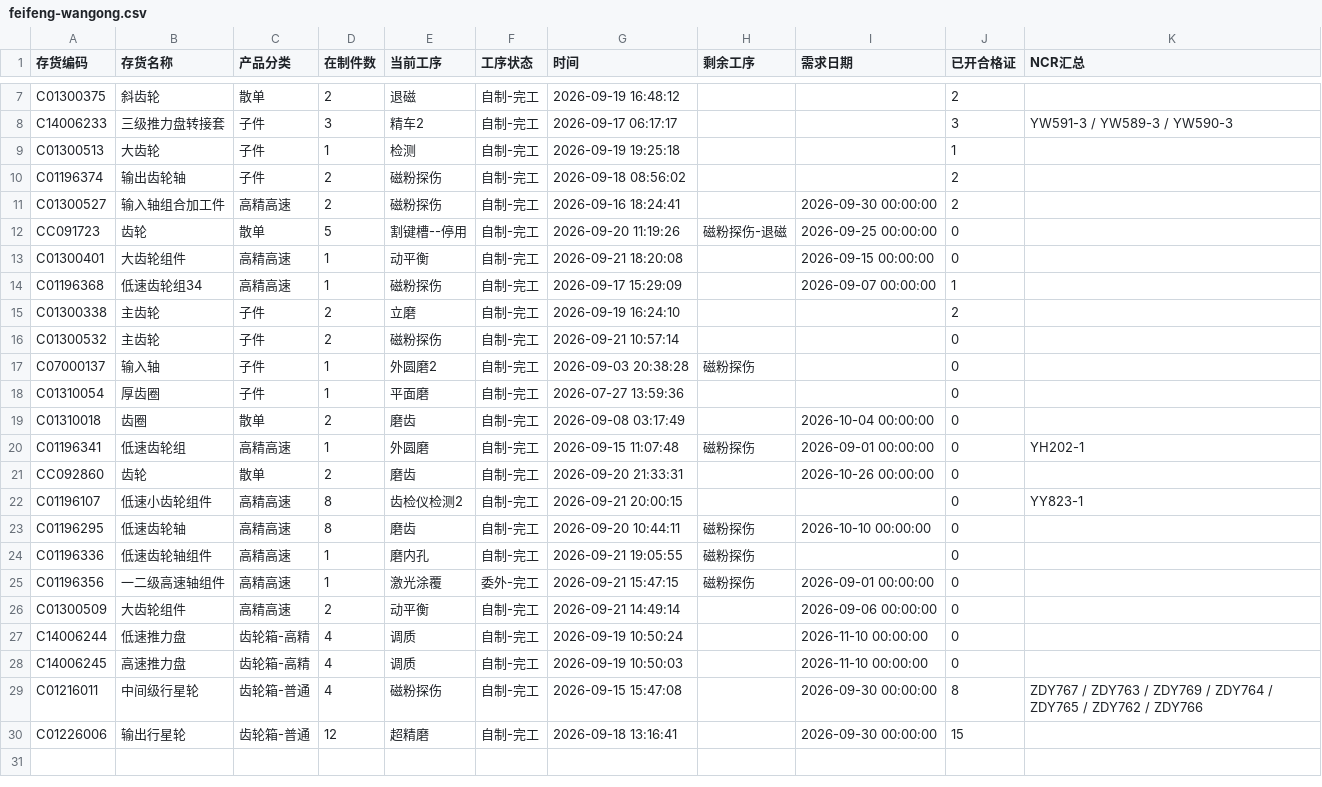
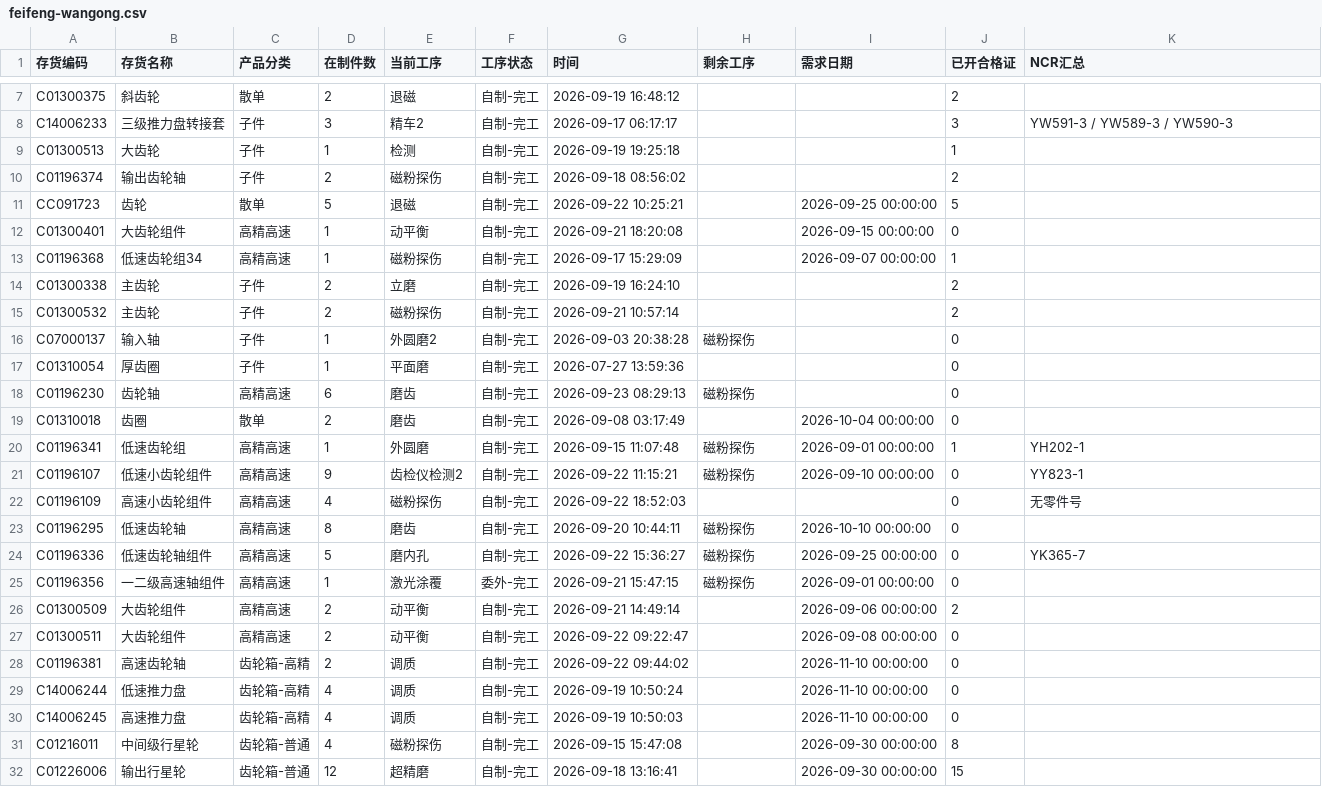
Before and after one commit to ZhanghaoWorkbuddy10/action-board, a CSV file: feifeng-wangong.csv, drawn as a sheet; only a part is shown, gaps mark what is left out; the diff covers the shown part only.

Commit message:
Update feifeng-wangong-csv 2026-09-23 11:12

```diff
--- a/feifeng-wangong.csv
+++ b/feifeng-wangong.csv
@@ -10,4 +10,3 @@ C01300513,大齿轮,子件,1,检测,自制-完工,2026-09-19 19:25:18,,,1,
 C01196374,输出齿轮轴,子件,2,磁粉探伤,自制-完工,2026-09-18 08:56:02,,,2,
-C01300527,输入轴组合加工件,高精高速,2,磁粉探伤,自制-完工,2026-09-16 18:24:41,,2026-09-30 00:00:00,2,
-CC091723,齿轮,散单,5,割键槽--停用,自制-完工,2026-09-20 11:19:26,磁粉探伤-退磁,2026-09-25 00:00:00,0,
+CC091723,齿轮,散单,5,退磁,自制-完工,2026-09-22 10:25:21,,2026-09-25 00:00:00,5,
 C01300401,大齿轮组件,高精高速,1,动平衡,自制-完工,2026-09-21 18:20:08,,2026-09-15 00:00:00,0,
@@ -15,16 +14,19 @@ C01196368,低速齿轮组34,高精高速,1,磁粉探伤,自制-完工,2026-09-17
 C01300338,主齿轮,子件,2,立磨,自制-完工,2026-09-19 16:24:10,,,2,
-C01300532,主齿轮,子件,2,磁粉探伤,自制-完工,2026-09-21 10:57:14,,,0,
+C01300532,主齿轮,子件,2,磁粉探伤,自制-完工,2026-09-21 10:57:14,,,2,
 C07000137,输入轴,子件,1,外圆磨2,自制-完工,2026-09-03 20:38:28,磁粉探伤,,0,
 C01310054,厚齿圈,子件,1,平面磨,自制-完工,2026-07-27 13:59:36,,,0,
+C01196230,齿轮轴,高精高速,6,磨齿,自制-完工,2026-09-23 08:29:13,磁粉探伤,,0,
 C01310018,齿圈,散单,2,磨齿,自制-完工,2026-09-08 03:17:49,,2026-10-04 00:00:00,0,
-C01196341,低速齿轮组,高精高速,1,外圆磨,自制-完工,2026-09-15 11:07:48,磁粉探伤,2026-09-01 00:00:00,0,YH202-1
-CC092860,齿轮,散单,2,磨齿,自制-完工,2026-09-20 21:33:31,,2026-10-26 00:00:00,0,
-C01196107,低速小齿轮组件,高精高速,8,齿检仪检测2,自制-完工,2026-09-21 20:00:15,,,0,YY823-1
+C01196341,低速齿轮组,高精高速,1,外圆磨,自制-完工,2026-09-15 11:07:48,磁粉探伤,2026-09-01 00:00:00,1,YH202-1
+C01196107,低速小齿轮组件,高精高速,9,齿检仪检测2,自制-完工,2026-09-22 11:15:21,磁粉探伤,2026-09-10 00:00:00,0,YY823-1
+C01196109,高速小齿轮组件,高精高速,4,磁粉探伤,自制-完工,2026-09-22 18:52:03,,,0,无零件号
 C01196295,低速齿轮轴,高精高速,8,磨齿,自制-完工,2026-09-20 10:44:11,磁粉探伤,2026-10-10 00:00:00,0,
-C01196336,低速齿轮轴组件,高精高速,1,磨内孔,自制-完工,2026-09-21 19:05:55,磁粉探伤,,0,
+C01196336,低速齿轮轴组件,高精高速,5,磨内孔,自制-完工,2026-09-22 15:36:27,磁粉探伤,2026-09-25 00:00:00,0,YK365-7
 C01196356,一二级高速轴组件,高精高速,1,激光涂覆,委外-完工,2026-09-21 15:47:15,磁粉探伤,2026-09-01 00:00:00,0,
-C01300509,大齿轮组件,高精高速,2,动平衡,自制-完工,2026-09-21 14:49:14,,2026-09-06 00:00:00,0,
+C01300509,大齿轮组件,高精高速,2,动平衡,自制-完工,2026-09-21 14:49:14,,2026-09-06 00:00:00,2,
+C01300511,大齿轮组件,高精高速,2,动平衡,自制-完工,2026-09-22 09:22:47,,2026-09-08 00:00:00,0,
+C01196381,高速齿轮轴,齿轮箱-高精,2,调质,自制-完工,2026-09-22 09:44:02,,2026-11-10 00:00:00,0,
 C14006244,低速推力盘,齿轮箱-高精,4,调质,自制-完工,2026-09-19 10:50:24,,2026-11-10 00:00:00,0,
 C14006245,高速推力盘,齿轮箱-高精,4,调质,自制-完工,2026-09-19 10:50:03,,2026-11-10 00:00:00,0,
-C01216011,中间级行星轮,齿轮箱-普通,4,磁粉探伤,自制-完工,2026-09-15 15:47:08,,2026-09-30 00:00:00,8,ZDY767 / ZDY763 / ZDY769 / ZDY764 / ZDY765 / ZDY762 / ZDY766
+C01216011,中间级行星轮,齿轮箱-普通,4,磁粉探伤,自制-完工,2026-09-15 15:47:08,,2026-09-30 00:00:00,8,
 C01226006,输出行星轮,齿轮箱-普通,12,超精磨,自制-完工,2026-09-18 13:16:41,,2026-09-30 00:00:00,15,
```
Also changed, not shown: 2 added rows, 2 removed rows and 8 edited cells elsewhere in this file.
